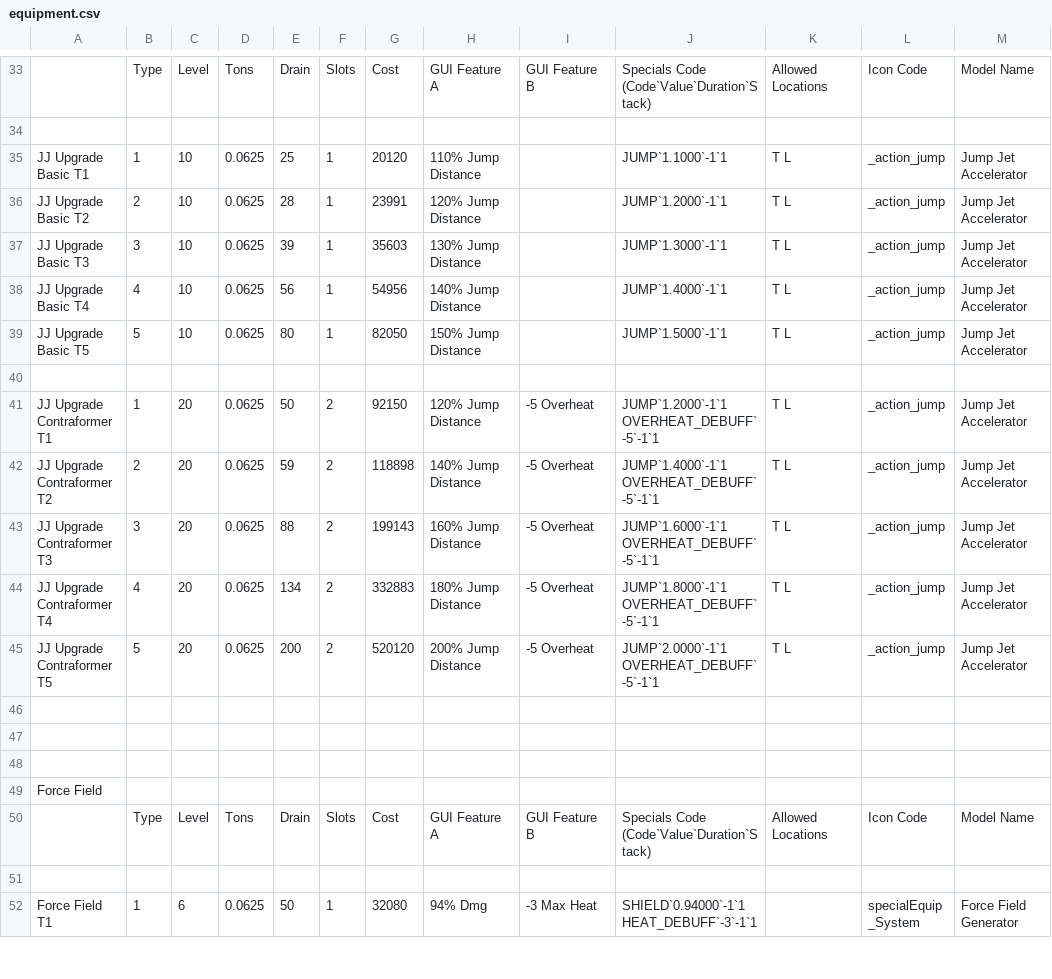
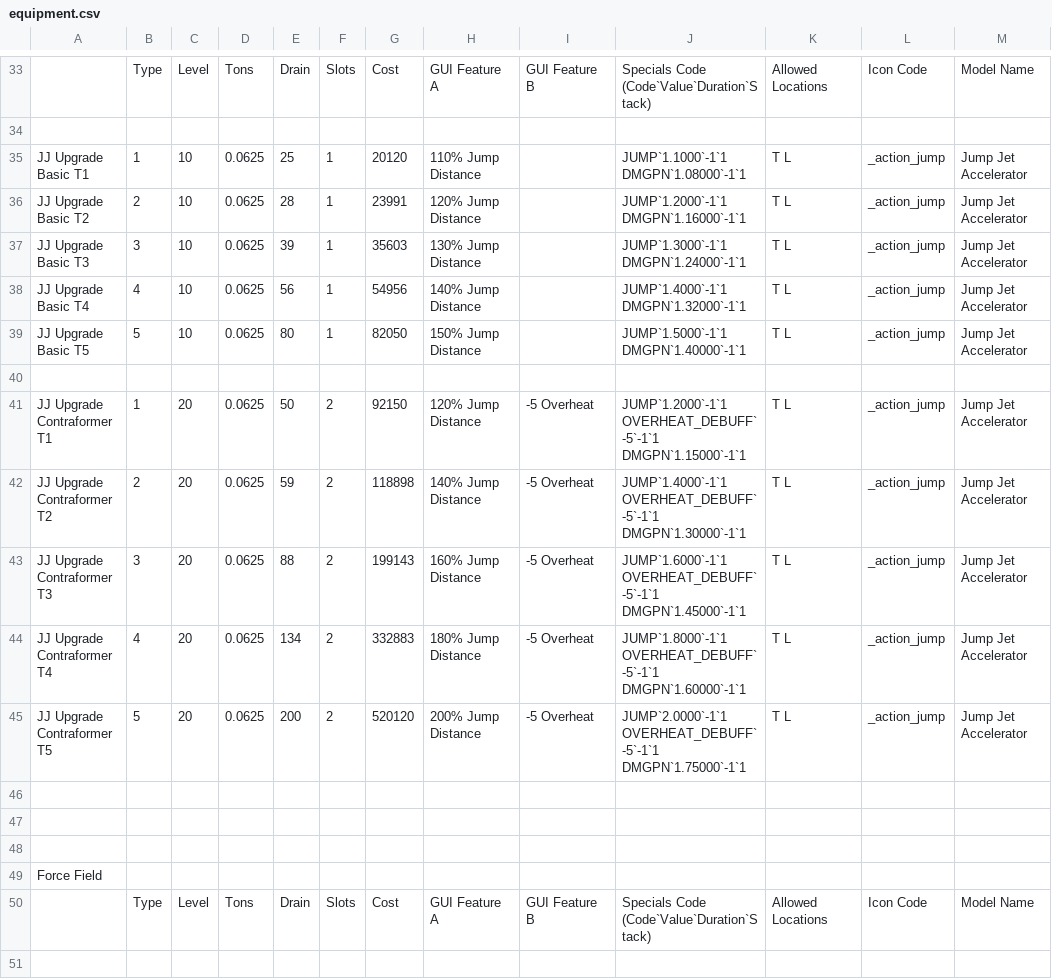
Before and after one commit to TigersEyeJadeSwiftwing/Westonmach-Spinfang, a CSV file: stats/equipment.csv, drawn as a sheet; only a part is shown, gaps mark what is left out; the shorter side is filled out with more unchanged rows; the diff covers the shown part only; the diff names each change by its address in the sheet, - before the commit and + after, or states it on an @@ line.

Commit message:
Latest updates, new pilot - Metal Fields, updated jump jets, jump jet upgrades, engine upgrades, and gear buffs

```diff
--- a/stats/equipment.csv
+++ b/stats/equipment.csv
-J35: JUMP`1.1000`-1`1
+J35: JUMP`1.1000`-1`1 DMGPN`1.08000`-1`1
-J36: JUMP`1.2000`-1`1
+J36: JUMP`1.2000`-1`1 DMGPN`1.16000`-1`1
-J37: JUMP`1.3000`-1`1
+J37: JUMP`1.3000`-1`1 DMGPN`1.24000`-1`1
-J38: JUMP`1.4000`-1`1
+J38: JUMP`1.4000`-1`1 DMGPN`1.32000`-1`1
-J39: JUMP`1.5000`-1`1
+J39: JUMP`1.5000`-1`1 DMGPN`1.40000`-1`1
-J41: JUMP`1.2000`-1`1 OVERHEAT_DEBUFF`-5`-1`1
+J41: JUMP`1.2000`-1`1 OVERHEAT_DEBUFF`-5`-1`1 DMGPN`1.15000`-1`1
-J42: JUMP`1.4000`-1`1 OVERHEAT_DEBUFF`-5`-1`1
+J42: JUMP`1.4000`-1`1 OVERHEAT_DEBUFF`-5`-1`1 DMGPN`1.30000`-1`1
-J43: JUMP`1.6000`-1`1 OVERHEAT_DEBUFF`-5`-1`1
+J43: JUMP`1.6000`-1`1 OVERHEAT_DEBUFF`-5`-1`1 DMGPN`1.45000`-1`1
-J44: JUMP`1.8000`-1`1 OVERHEAT_DEBUFF`-5`-1`1
+J44: JUMP`1.8000`-1`1 OVERHEAT_DEBUFF`-5`-1`1 DMGPN`1.60000`-1`1
-J45: JUMP`2.0000`-1`1 OVERHEAT_DEBUFF`-5`-1`1
+J45: JUMP`2.0000`-1`1 OVERHEAT_DEBUFF`-5`-1`1 DMGPN`1.75000`-1`1
```
Also changed, not shown: 15 edited cells elsewhere in this file, stats/pilot_skirmish.csv, 58 other files.
